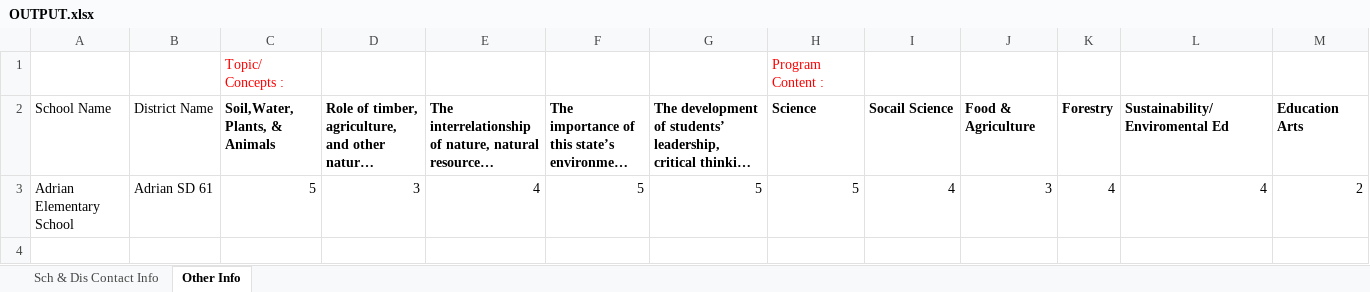
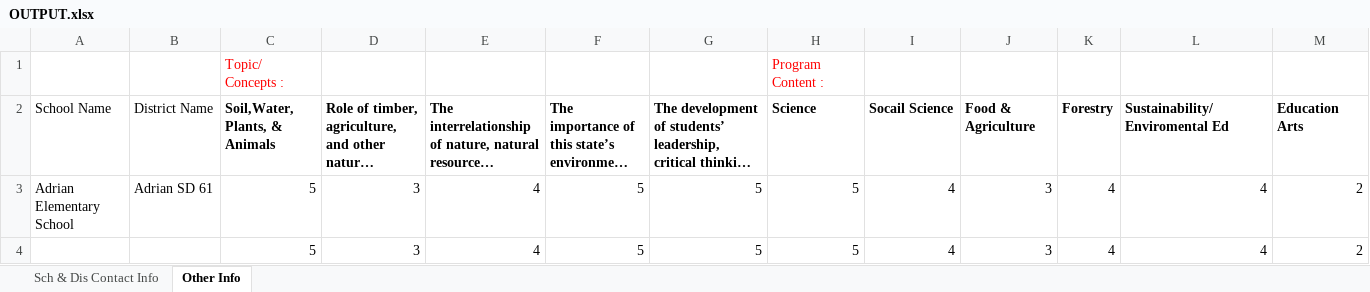
Before and after one commit to kotharan/qualtrics_data_py, an Excel workbook: SummerWork/OUTPUT.xlsx, sheet Other Info, drawn as a sheet; only a part is shown; long unchanged cells end in …; values as stored, in another font and other column widths than the file's, no borders; rows hold the shown columns only; the diff names each change by its address in the sheet, - before the commit and + after, or states it on an @@ line.

```diff
--- a/SummerWork/OUTPUT.xlsx (sheet Other Info)
+++ b/SummerWork/OUTPUT.xlsx (sheet Other Info)
+row 4:  |  | 5 | 3 | 4 | 5 | 5 | 5 | 4 | 3 | 4 | 4 | 2
```
Also changed, not shown: SummerWork/All_Reports/Adrian_SD_61_2017-2018_Outdoor_School_Report.xlsx, 3 other files.
